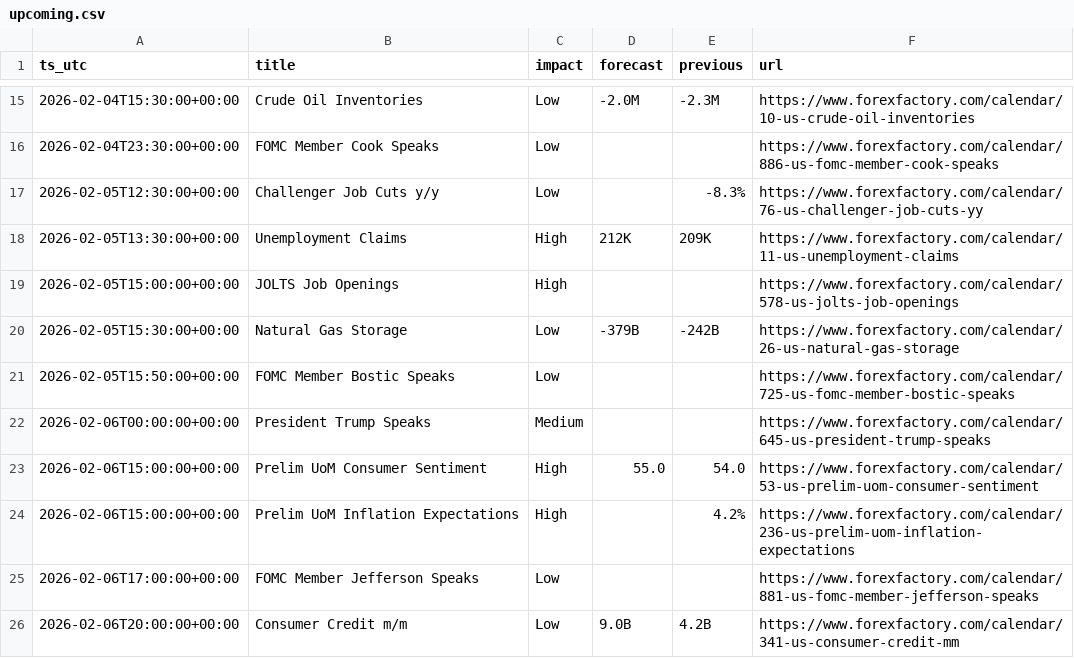
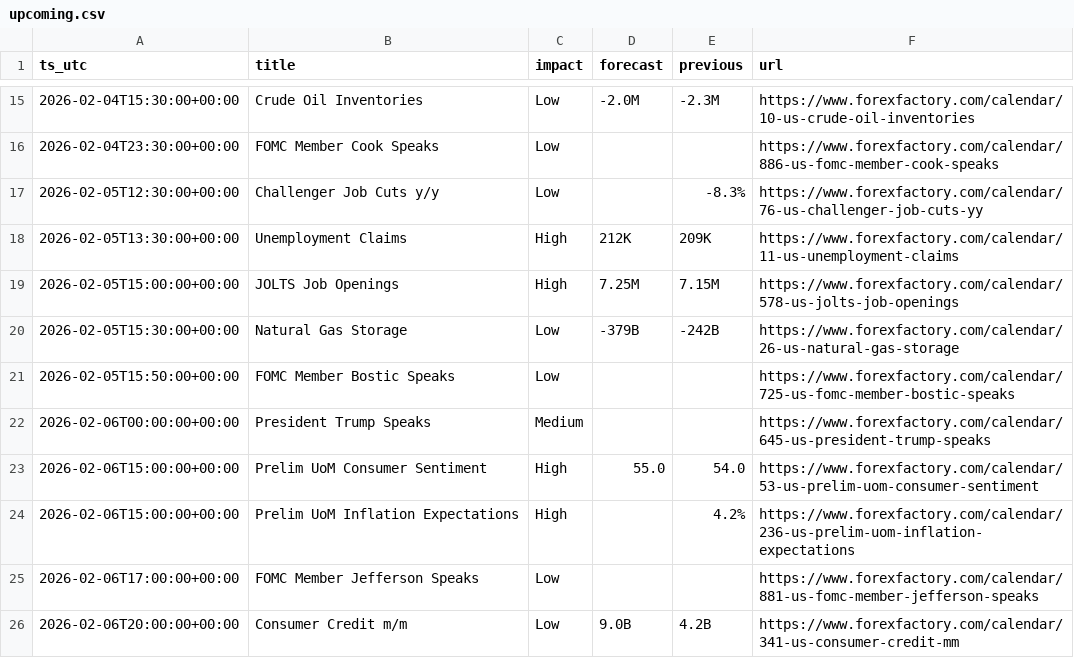
Before and after one commit to QaSH-data/econ-data, a CSV file: data/calendar/upcoming.csv, drawn as a sheet; only a part is shown, gaps mark what is left out.

```diff
--- a/data/calendar/upcoming.csv
+++ b/data/calendar/upcoming.csv
@@ -18,3 +18,3 @@ ts_utc,title,impact,forecast,previous,url
 2026-02-05T13:30:00+00:00,Unemployment Claims,High,212K,209K,https://www.forexfactory.com/calendar/11-us-unemployment-claims
-2026-02-05T15:00:00+00:00,JOLTS Job Openings,High,,,https://www.forexfactory.com/calendar/578-us-jolts-job-openings
+2026-02-05T15:00:00+00:00,JOLTS Job Openings,High,7.25M,7.15M,https://www.forexfactory.com/calendar/578-us-jolts-job-openings
 2026-02-05T15:30:00+00:00,Natural Gas Storage,Low,-379B,-242B,https://www.forexfactory.com/calendar/26-us-natural-gas-storage
```
Also changed, not shown: data/polymarket/fed_odds_latest.csv, data/polymarket/history/2026-01.csv, 3 other files.
